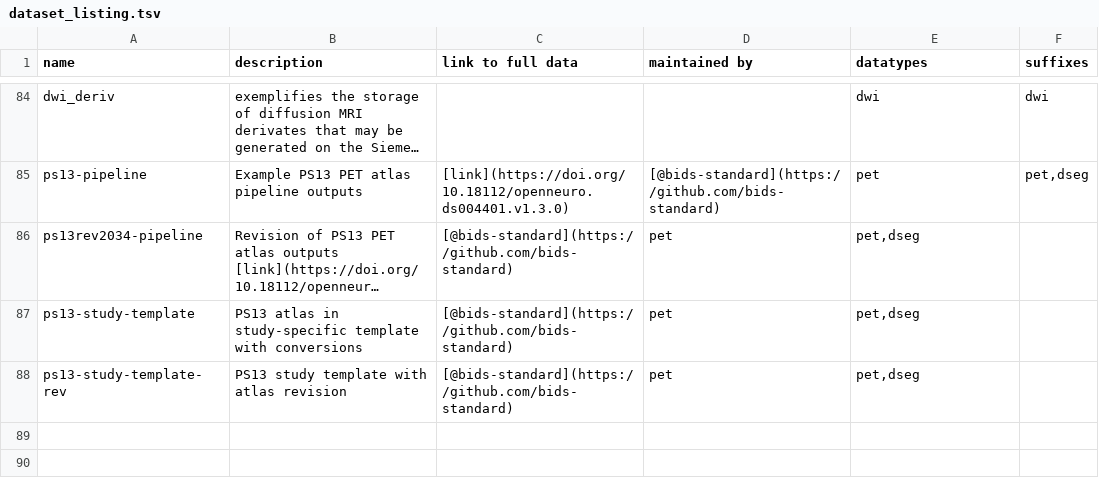
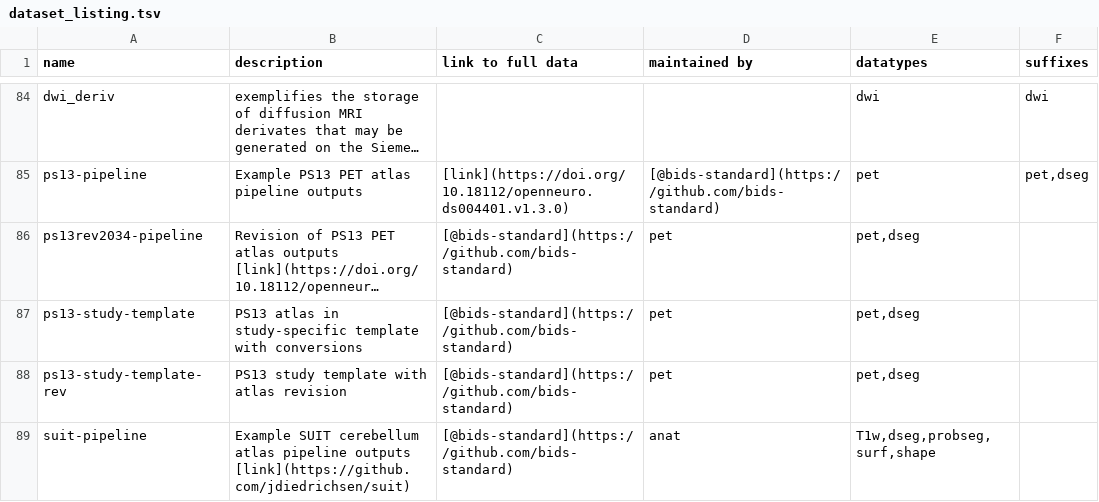
Before and after one commit to oesteban/bids-examples, a TSV file: dataset_listing.tsv, drawn as a sheet; only a part is shown, gaps mark what is left out; long unchanged cells end in ….

Commit message:
Add SUIT atlas pipeline example

```diff
--- a/dataset_listing.tsv
+++ b/dataset_listing.tsv
@@ -88 +88,2 @@ ps13-study-template	PS13 atlas in study-specific template with conversions	[@bid
 ps13-study-template-rev	PS13 study template with atlas revision	[@bids-standard](https://github.com/bids-standard)	pet	pet,dseg
+suit-pipeline	Example SUIT cerebellum atlas pipeline outputs [link](https://github.com/jdiedrichsen/suit)	[@bids-standard](https://github.com/bids-standard)	anat	T1w,dseg,probseg,surf,shape
```
Also changed, not shown: 21 other files.
